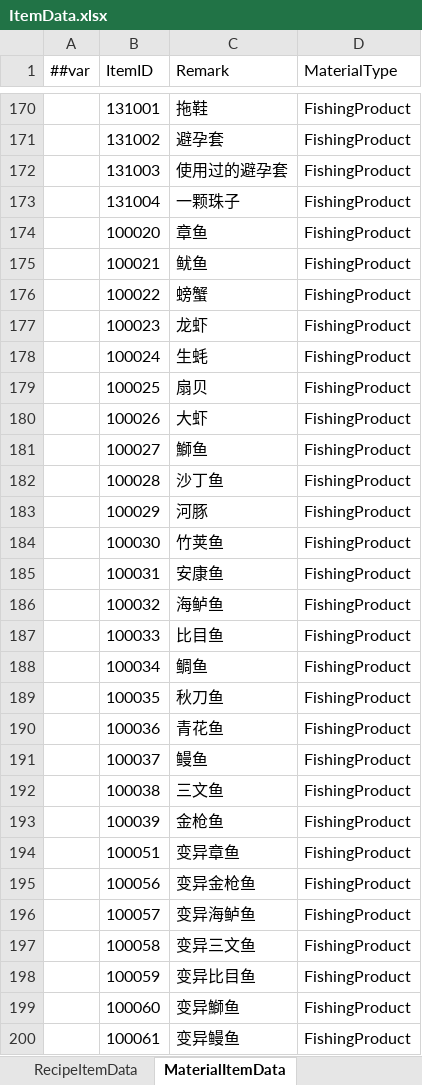
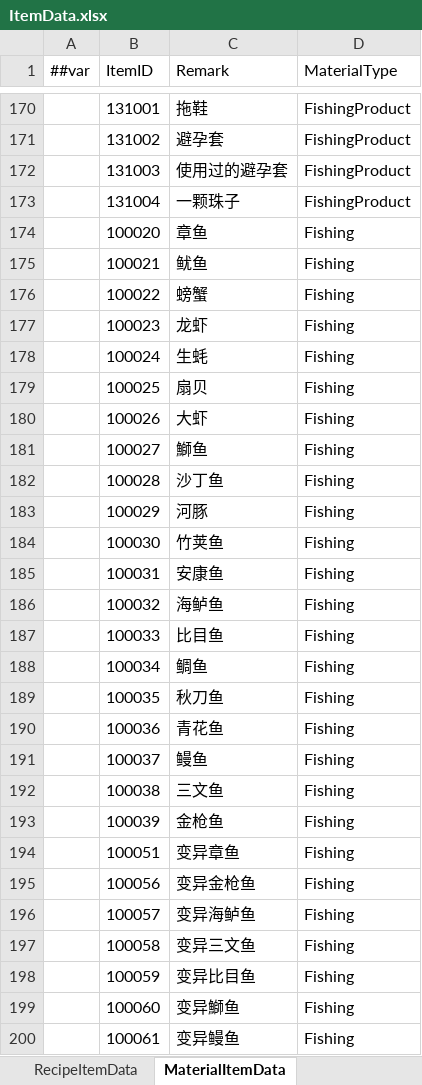
Before and after one commit to XiaoYuName/HD-2D, an Excel workbook: ExcelTool/LubanTools/DataTables/Datas/ItemData.xlsx, sheet MaterialItemData, drawn as a sheet; only a part is shown, gaps mark what is left out; values as stored, in another font and other column widths than the file's, no borders; conditional formats not drawn; the diff covers the shown part only; the diff names each change by its address in the sheet, - before the commit and + after, or states it on an @@ line.

```diff
--- a/ExcelTool/LubanTools/DataTables/Datas/ItemData.xlsx (sheet MaterialItemData)
+++ b/ExcelTool/LubanTools/DataTables/Datas/ItemData.xlsx (sheet MaterialItemData)
-D174:D200 (MaterialType): FishingProduct
+D174:D200 (MaterialType): Fishing
```
Also changed, not shown: 23 edited cells elsewhere in this sheet, ExcelTool/LubanTools/DataTables/Datas/__enums__.xlsx, 4 other files.
